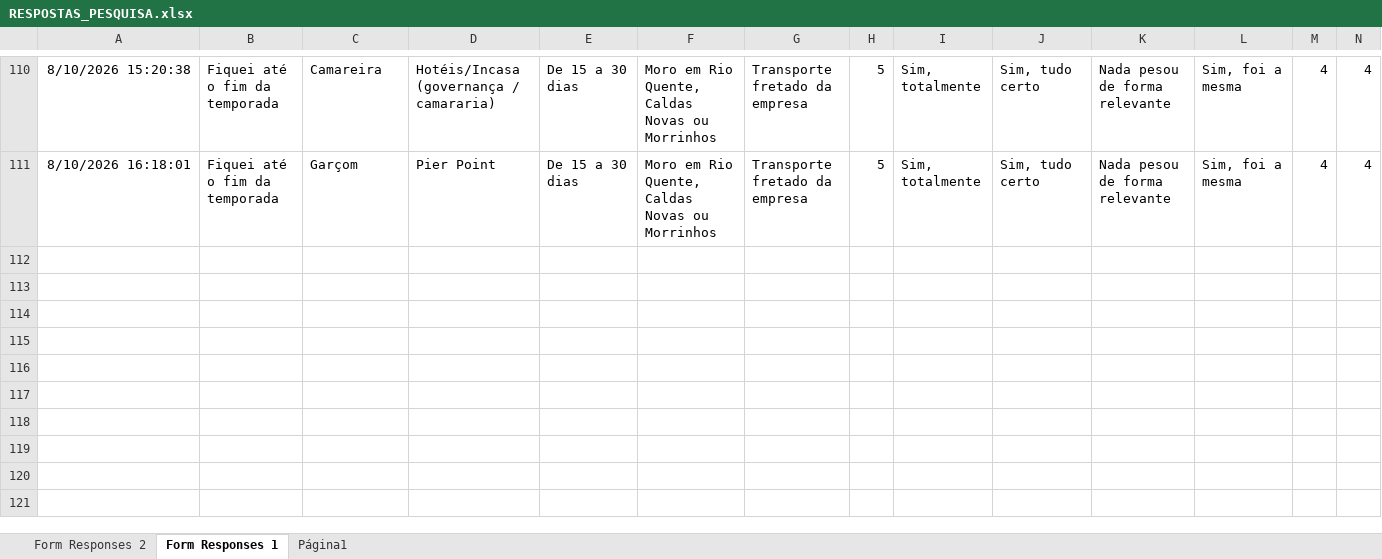
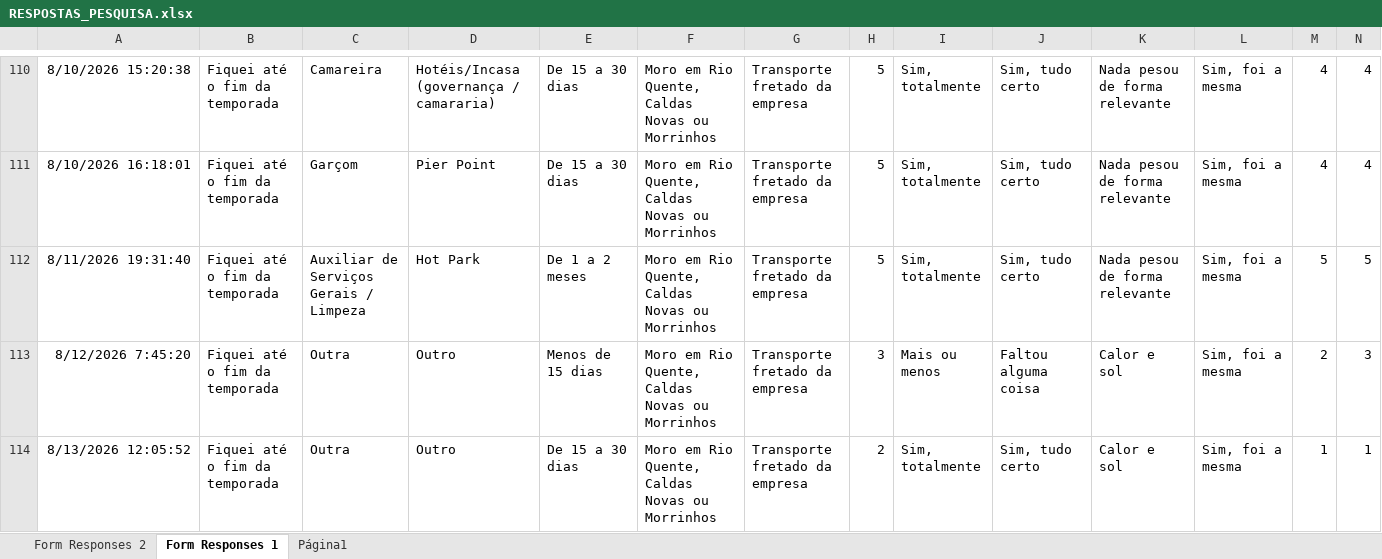
Before and after one commit to joaourpia/Dashboard_Semanal, an Excel workbook: dados/pesquisa/RESPOSTAS_PESQUISA.xlsx, sheet Form Responses 1, drawn as a sheet; only a part is shown, gaps mark what is left out; values as stored, in another font and other column widths than the file's, no borders; charts and pictures and table styles not drawn; rows hold the shown columns only; the diff names each change by its address in the sheet, - before the commit and + after, or states it on an @@ line.

```diff
--- a/dados/pesquisa/RESPOSTAS_PESQUISA.xlsx (sheet Form Responses 1)
+++ b/dados/pesquisa/RESPOSTAS_PESQUISA.xlsx (sheet Form Responses 1)
+row 112: 8/11/2026 19:31:40 | Fiquei até o fim da temporada | Auxiliar de Serviços Gerais / Limpeza | Hot Park | De 1 a 2 meses | Moro em Rio Quente, Caldas Novas ou Morrinhos | Transporte fretado da empresa | 5 | Sim, totalmente | Sim, tudo certo | Nada pesou de forma relevante | Sim, foi a mesma | 5 | 5
+row 113: 8/12/2026 7:45:20 | Fiquei até o fim da temporada | Outra | Outro | Menos de 15 dias | Moro em Rio Quente, Caldas Novas ou Morrinhos | Transporte fretado da empresa | 3 | Mais ou menos | Faltou alguma coisa | Calor e sol | Sim, foi a mesma | 2 | 3
+row 114: 8/13/2026 12:05:52 | Fiquei até o fim da temporada | Outra | Outro | De 15 a 30 dias | Moro em Rio Quente, Caldas Novas ou Morrinhos | Transporte fretado da empresa | 2 | Sim, totalmente | Sim, tudo certo | Calor e sol | Sim, foi a mesma | 1 | 1
```
Also changed, not shown: sheet Form Responses 2, dados/pesquisa/RESPOSTAS_PESQUISA_2.xlsx, 12 other files.
